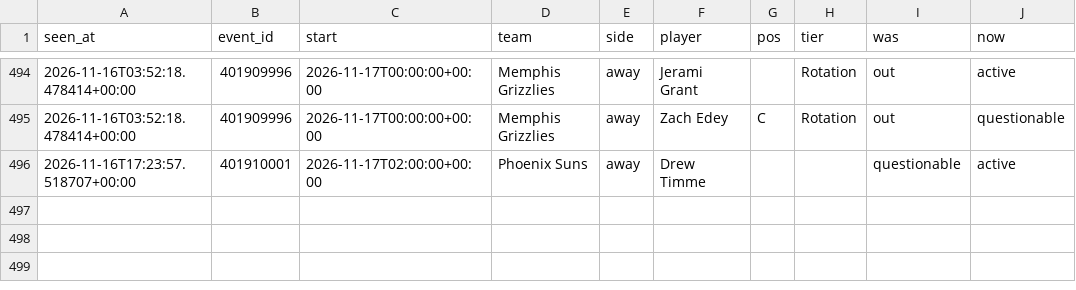
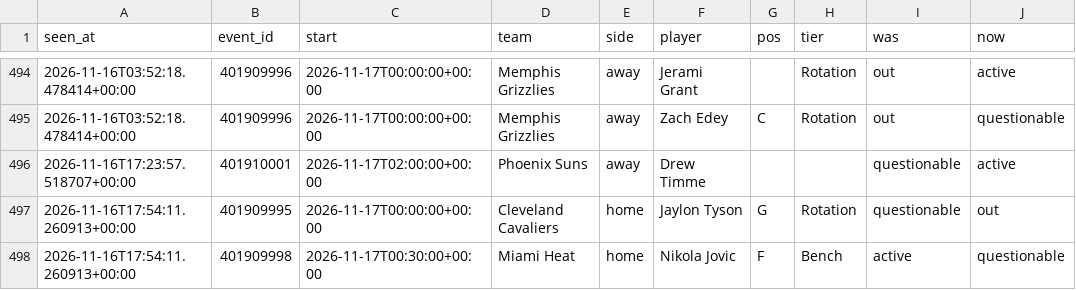
Before and after one commit to tdrey10/sports, a CSV file: data/injuries/nba/2026-11.csv, drawn as a sheet; only a part is shown, gaps mark what is left out; the diff names each change by its address in the sheet, - before the commit and + after, or states it on an @@ line.

```diff
--- a/data/injuries/nba/2026-11.csv
+++ b/data/injuries/nba/2026-11.csv
+row 497: 2026-11-16T17:54:11.260913+00:00 | 401909995 | 2026-11-17T00:00:00+00:00 | Cleveland Cavaliers | home | Jaylon Tyson | G | Rotation | questionable | out
+row 498: 2026-11-16T17:54:11.260913+00:00 | 401909998 | 2026-11-17T00:30:00+00:00 | Miami Heat | home | Nikola Jovic | F | Bench | active | questionable
```
Also changed, not shown: data/injuries/nhl/2026-11.csv, data/odds/nba/2026-11.csv, 13 other files.
